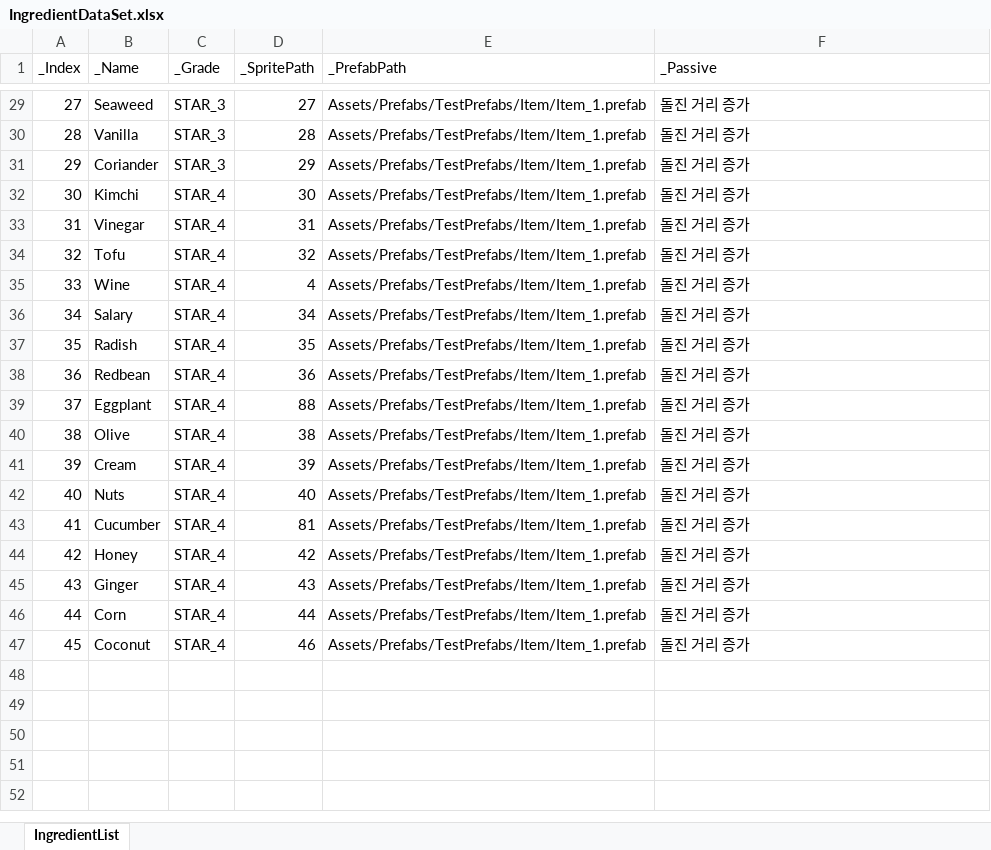
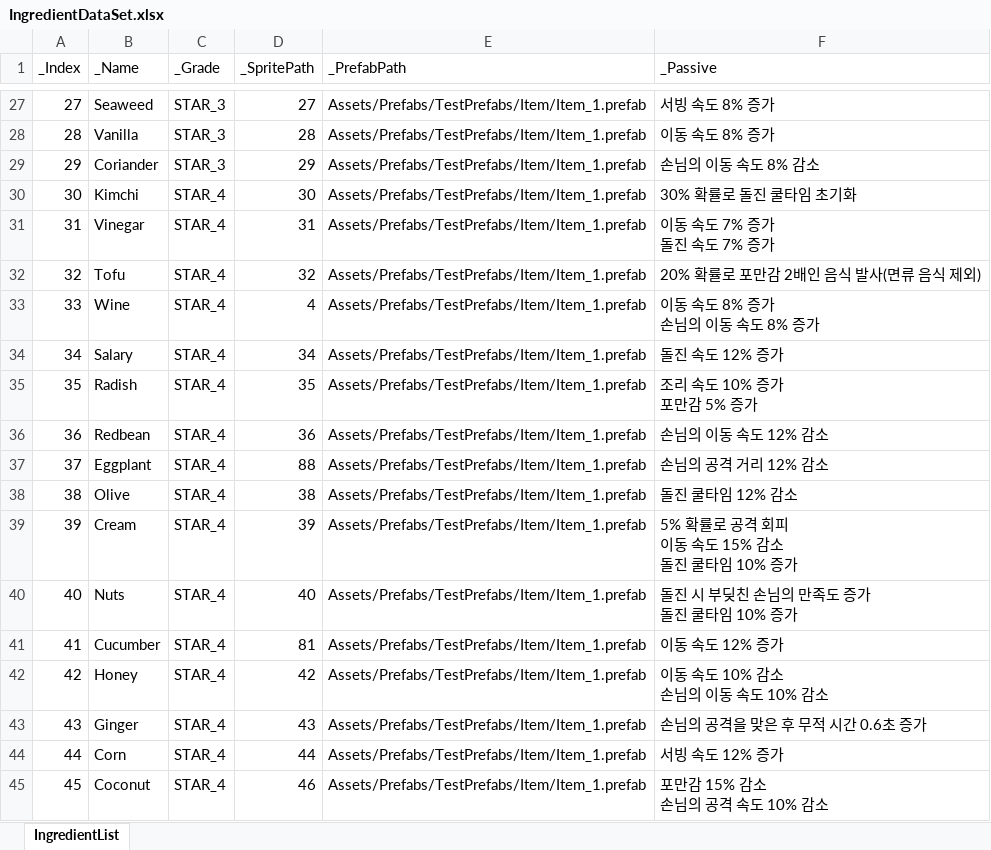
Before and after one commit to JungBin1225/ServeWay, an Excel workbook: ServeWay_Project/Assets/07.Data/IngredientDataSet.xlsx, sheet IngredientList, drawn as a sheet; only a part is shown, gaps mark what is left out; values as stored, in another font and other column widths than the file's, no borders; addresses are those after the commit; ↵ is a line break in a cell; the diff covers the shown part only; the diff names each change by its address in the sheet, - before the commit and + after, or states it on an @@ line.

```diff
--- a/ServeWay_Project/Assets/07.Data/IngredientDataSet.xlsx (sheet IngredientList)
+++ b/ServeWay_Project/Assets/07.Data/IngredientDataSet.xlsx (sheet IngredientList)
-F27 (_Passive): 돌진 거리 증가
+F27 (_Passive): 서빙 속도 8% 증가
-F28 (_Passive): 돌진 거리 증가
+F28 (_Passive): 이동 속도 8% 증가
-F29 (_Passive): 돌진 거리 증가
+F29 (_Passive): 손님의 이동 속도 8% 감소
-F30 (_Passive): 돌진 거리 증가
+F30 (_Passive): 30% 확률로 돌진 쿨타임 초기화
-F31 (_Passive): 돌진 거리 증가
+F31 (_Passive): 이동 속도 7% 증가 ↵ 돌진 속도 7% 증가
-F32 (_Passive): 돌진 거리 증가
+F32 (_Passive): 20% 확률로 포만감 2배인 음식 발사(면류 음식 제외)
-F33 (_Passive): 돌진 거리 증가
+F33 (_Passive): 이동 속도 8% 증가 ↵ 손님의 이동 속도 8% 증가
-F34 (_Passive): 돌진 거리 증가
+F34 (_Passive): 돌진 속도 12% 증가
-F35 (_Passive): 돌진 거리 증가
+F35 (_Passive): 조리 속도 10% 증가 ↵ 포만감 5% 증가
-F36 (_Passive): 돌진 거리 증가
+F36 (_Passive): 손님의 이동 속도 12% 감소
-F37 (_Passive): 돌진 거리 증가
+F37 (_Passive): 손님의 공격 거리 12% 감소
-F38 (_Passive): 돌진 거리 증가
+F38 (_Passive): 돌진 쿨타임 12% 감소
-F39 (_Passive): 돌진 거리 증가
+F39 (_Passive): 5% 확률로 공격 회피 ↵ 이동 속도 15% 감소 ↵ 돌진 쿨타임 10% 증가
-F40 (_Passive): 돌진 거리 증가
+F40 (_Passive): 돌진 시 부딪친 손님의 만족도 증가 ↵ 돌진 쿨타임 10% 증가
-F41 (_Passive): 돌진 거리 증가
+F41 (_Passive): 이동 속도 12% 증가
-F42 (_Passive): 돌진 거리 증가
+F42 (_Passive): 이동 속도 10% 감소 ↵ 손님의 이동 속도 10% 감소
-F43 (_Passive): 돌진 거리 증가
+F43 (_Passive): 손님의 공격을 맞은 후 무적 시간 0.6초 증가
-F44 (_Passive): 돌진 거리 증가
+F44 (_Passive): 서빙 속도 12% 증가
-F45 (_Passive): 돌진 거리 증가
+F45 (_Passive): 포만감 15% 감소 ↵ 손님의 공격 속도 10% 감소
```
Also changed, not shown: 2 removed rows, 26 edited cells and row numbers in column A elsewhere in this sheet, 14 other files.
